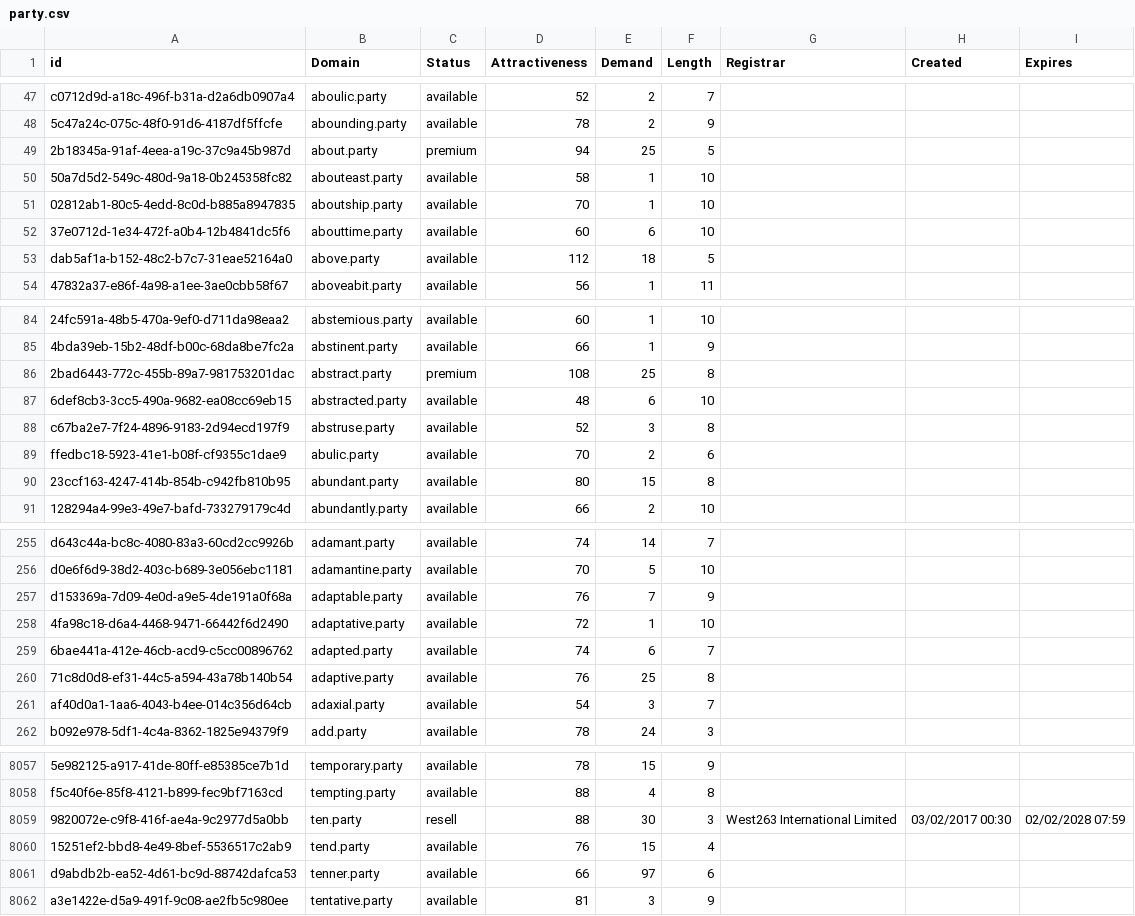
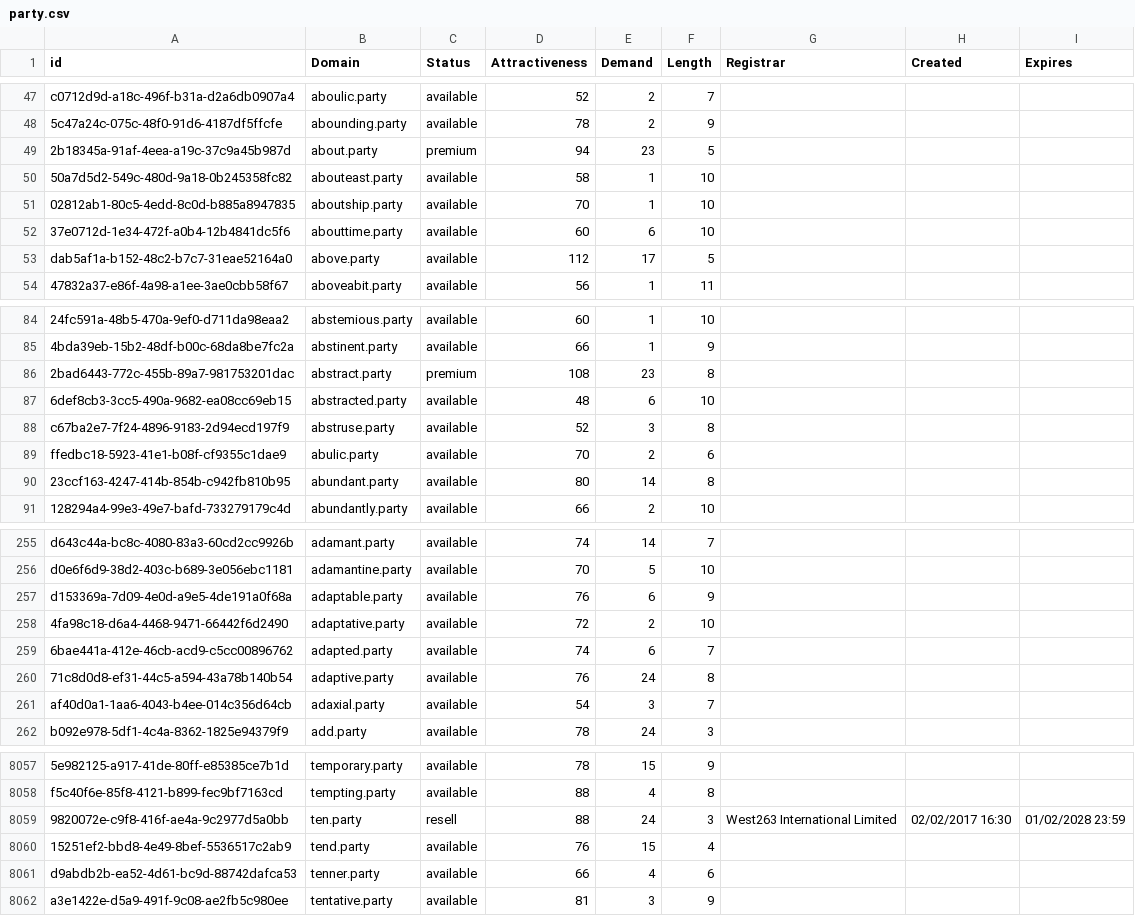
Before and after one commit to UniqueDomains/party-oneword-domains, a CSV file: party.csv, drawn as a sheet; only a part is shown, gaps mark what is left out; the diff covers the shown part only; the diff names each change by its address in the sheet, - before the commit and + after, or states it on an @@ line.

Commit message:
Domains update

```diff
--- a/party.csv
+++ b/party.csv
-E49 (Demand): 25
+E49 (Demand): 23
-E53 (Demand): 18
+E53 (Demand): 17
-E86 (Demand): 25
+E86 (Demand): 23
-E90 (Demand): 15
+E90 (Demand): 14
-E257 (Demand): 7
+E257 (Demand): 6
-E258 (Demand): 1
+E258 (Demand): 2
-E260 (Demand): 25
+E260 (Demand): 24
-E8059 (Demand): 30
+E8059 (Demand): 24
-H8059 (Created): 03/02/2017 00:30
+H8059 (Created): 02/02/2017 16:30
-I8059 (Expires): 02/02/2028 07:59
+I8059 (Expires): 01/02/2028 23:59
-E8061 (Demand): 97
+E8061 (Demand): 4
```
Also changed, not shown: 95 edited cells elsewhere in this file, 2 other files.
